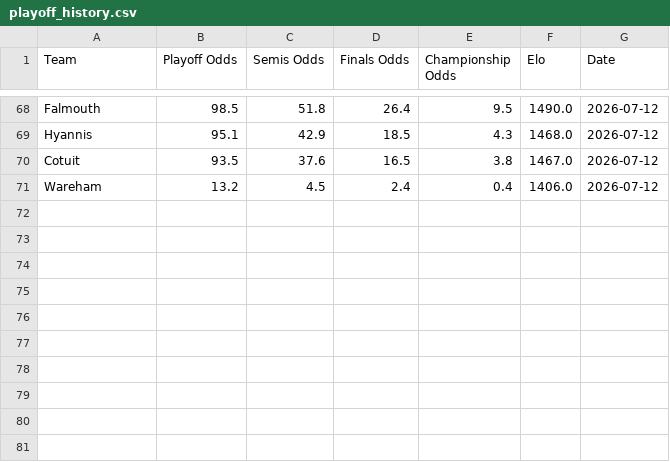
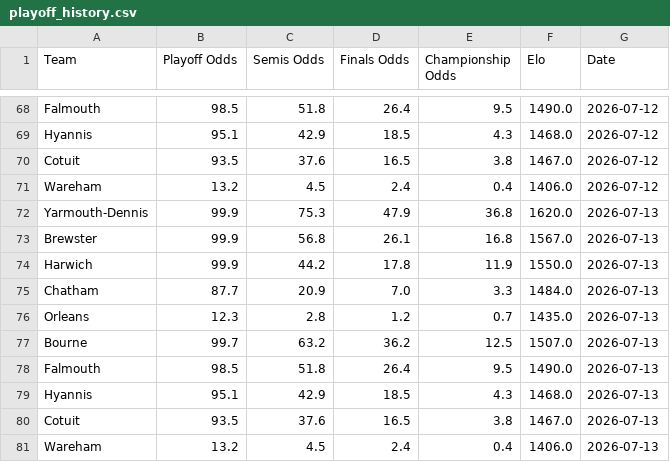
Before and after one commit to katieacosta45/Cape-Cod-Playoff-Model, a CSV file: Outputs/playoff_history.csv, drawn as a sheet; only a part is shown, gaps mark what is left out.

Commit message:
Updated playoff bracket and simulator features

```diff
--- a/Outputs/playoff_history.csv
+++ b/Outputs/playoff_history.csv
@@ -71 +71,11 @@ Cotuit,93.5,37.6,16.5,3.8,1467.0,2026-07-12
 Wareham,13.2,4.5,2.4,0.4,1406.0,2026-07-12
+Yarmouth-Dennis,99.9,75.3,47.9,36.8,1620.0,2026-07-13
+Brewster,99.9,56.8,26.1,16.8,1567.0,2026-07-13
+Harwich,99.9,44.2,17.8,11.9,1550.0,2026-07-13
+Chatham,87.7,20.9,7.0,3.3,1484.0,2026-07-13
+Orleans,12.3,2.8,1.2,0.7,1435.0,2026-07-13
+Bourne,99.7,63.2,36.2,12.5,1507.0,2026-07-13
+Falmouth,98.5,51.8,26.4,9.5,1490.0,2026-07-13
+Hyannis,95.1,42.9,18.5,4.3,1468.0,2026-07-13
+Cotuit,93.5,37.6,16.5,3.8,1467.0,2026-07-13
+Wareham,13.2,4.5,2.4,0.4,1406.0,2026-07-13
```
